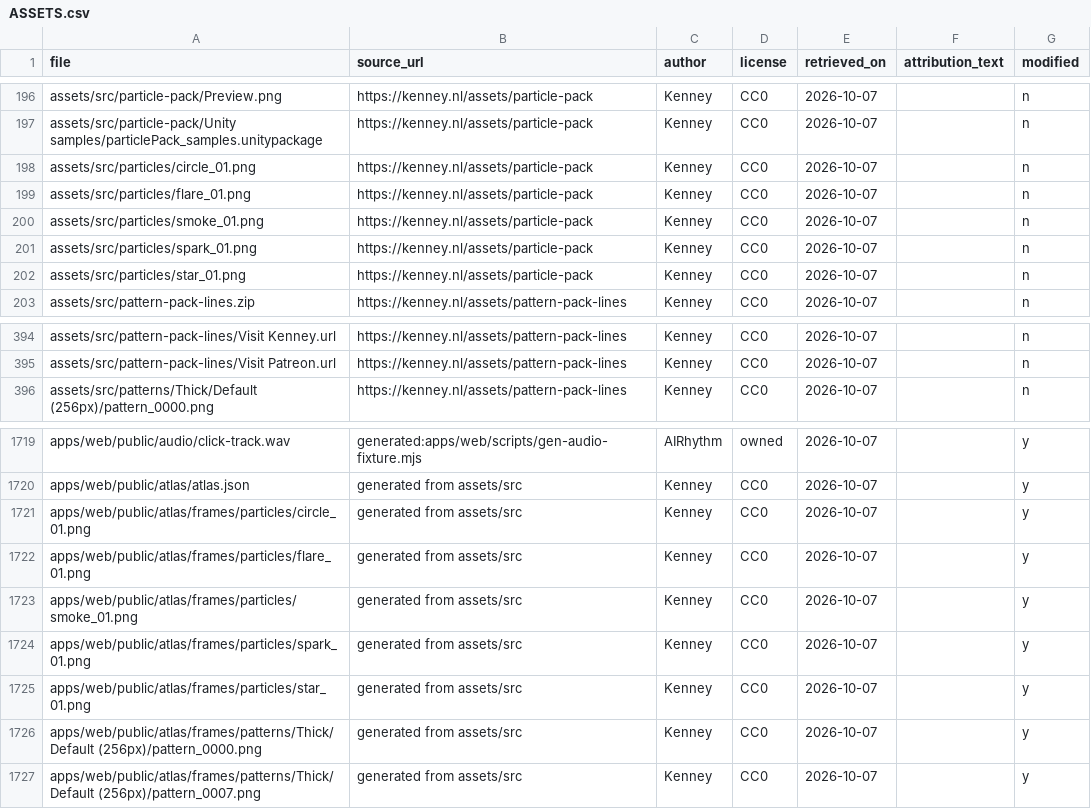
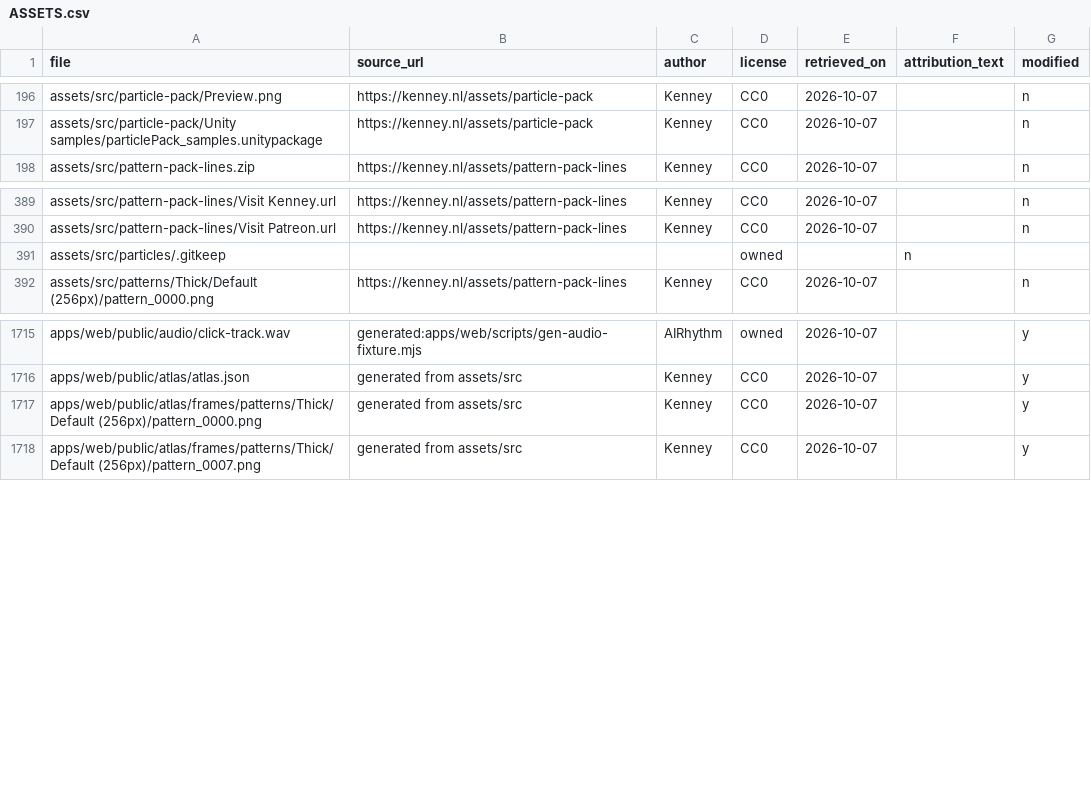
Before and after one commit to MrTerminal303/ai-rhythm, a CSV file: web_app/game/assets/ASSETS.csv, drawn as a sheet; only a part is shown, gaps mark what is left out.

```diff
--- a/web_app/game/assets/ASSETS.csv
+++ b/web_app/game/assets/ASSETS.csv
@@ -197,7 +197,2 @@ assets/src/particle-pack/Preview.png,https://kenney.nl/assets/particle-pack,Kenn
 assets/src/particle-pack/Unity samples/particlePack_samples.unitypackage,https://kenney.nl/assets/particle-pack,Kenney,CC0,2026-10-07,,n
-assets/src/particles/circle_01.png,https://kenney.nl/assets/particle-pack,Kenney,CC0,2026-10-07,,n
-assets/src/particles/flare_01.png,https://kenney.nl/assets/particle-pack,Kenney,CC0,2026-10-07,,n
-assets/src/particles/smoke_01.png,https://kenney.nl/assets/particle-pack,Kenney,CC0,2026-10-07,,n
-assets/src/particles/spark_01.png,https://kenney.nl/assets/particle-pack,Kenney,CC0,2026-10-07,,n
-assets/src/particles/star_01.png,https://kenney.nl/assets/particle-pack,Kenney,CC0,2026-10-07,,n
 assets/src/pattern-pack-lines.zip,https://kenney.nl/assets/pattern-pack-lines,Kenney,CC0,2026-10-07,,n
@@ -395,2 +390,3 @@ assets/src/pattern-pack-lines/Visit Kenney.url,https://kenney.nl/assets/pattern-
 assets/src/pattern-pack-lines/Visit Patreon.url,https://kenney.nl/assets/pattern-pack-lines,Kenney,CC0,2026-10-07,,n
+assets/src/particles/.gitkeep,,,owned,,n
 assets/src/patterns/Thick/Default (256px)/pattern_0000.png,https://kenney.nl/assets/pattern-pack-lines,Kenney,CC0,2026-10-07,,n
@@ -1720,7 +1716,2 @@ apps/web/public/audio/click-track.wav,generated:apps/web/scripts/gen-audio-fixtu
 apps/web/public/atlas/atlas.json,generated from assets/src,Kenney,CC0,2026-10-07,,y
-apps/web/public/atlas/frames/particles/circle_01.png,generated from assets/src,Kenney,CC0,2026-10-07,,y
-apps/web/public/atlas/frames/particles/flare_01.png,generated from assets/src,Kenney,CC0,2026-10-07,,y
-apps/web/public/atlas/frames/particles/smoke_01.png,generated from assets/src,Kenney,CC0,2026-10-07,,y
-apps/web/public/atlas/frames/particles/spark_01.png,generated from assets/src,Kenney,CC0,2026-10-07,,y
-apps/web/public/atlas/frames/particles/star_01.png,generated from assets/src,Kenney,CC0,2026-10-07,,y
 apps/web/public/atlas/frames/patterns/Thick/Default (256px)/pattern_0000.png,generated from assets/src,Kenney,CC0,2026-10-07,,y
```
Also changed, not shown: 15 other files.
